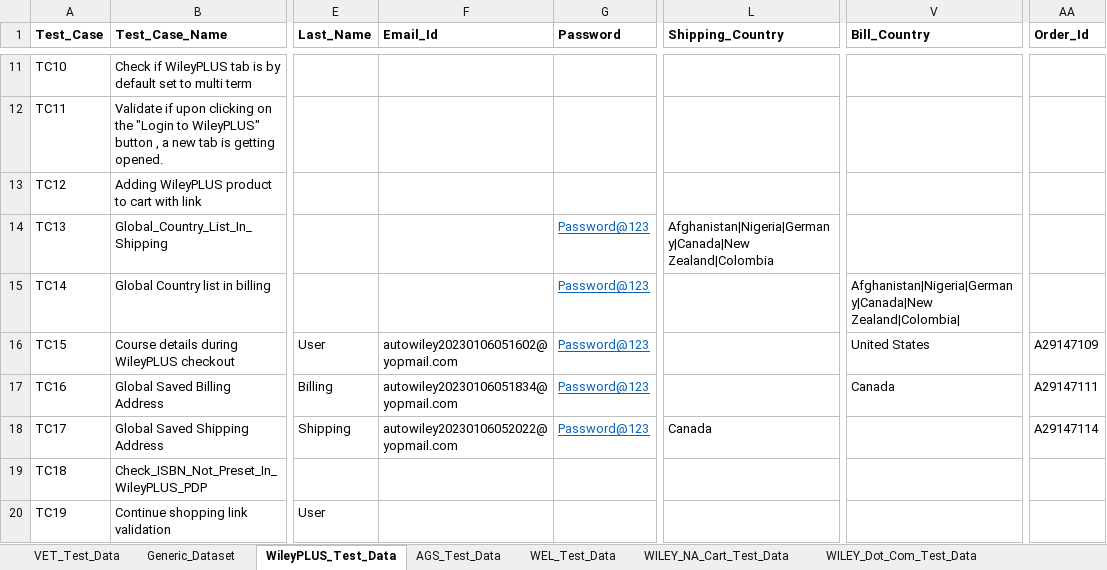
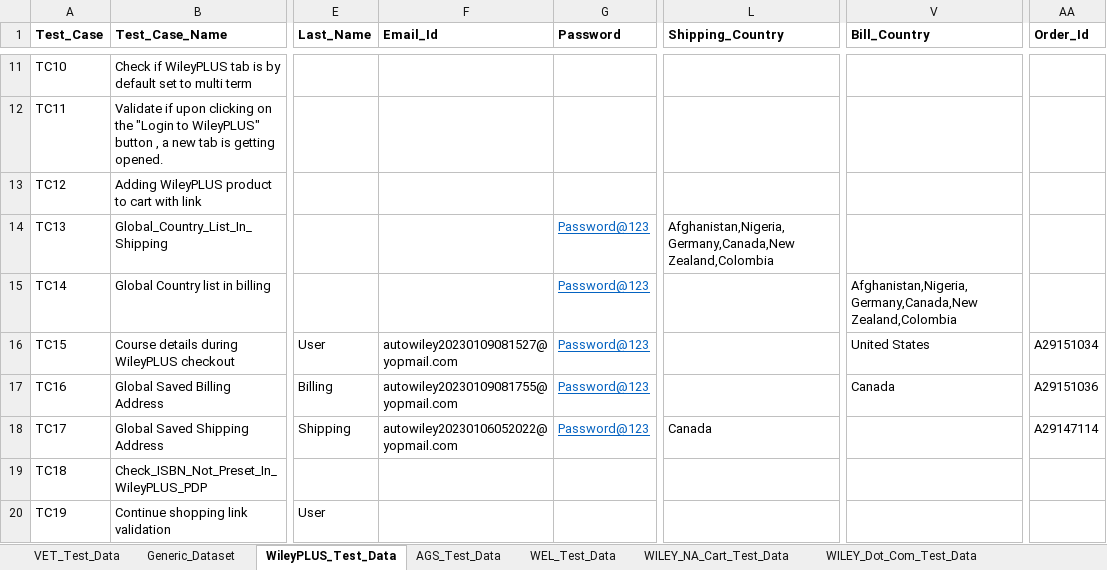
Before and after one commit to gsaha99/Ecommerce_QA, an Excel workbook: Test Data/Automation_Datasheet.xlsx, sheet WileyPLUS_Test_Data, drawn as a sheet; only a part is shown, gaps mark what is left out; values as stored, in another font and other column widths than the file's, no borders; the diff names each change by its address in the sheet, - before the commit and + after, or states it on an @@ line.

Commit message:
Changes in WileyPLUS Test Suite Related to country dropdown and texts in PDP

```diff
--- a/Test Data/Automation_Datasheet.xlsx (sheet WileyPLUS_Test_Data)
+++ b/Test Data/Automation_Datasheet.xlsx (sheet WileyPLUS_Test_Data)
-L14 (Shipping_Country): Afghanistan|Nigeria|Germany|Canada|New Zealand|Colombia
+L14 (Shipping_Country): Afghanistan,Nigeria,Germany,Canada,New Zealand,Colombia
-V15 (Bill_Country): Afghanistan|Nigeria|Germany|Canada|New Zealand|Colombia|
+V15 (Bill_Country): Afghanistan,Nigeria,Germany,Canada,New Zealand,Colombia
-F16 (Email_Id): autowiley20230106051602@yopmail.com
+F16 (Email_Id): autowiley20230109081527@yopmail.com
-AA16 (Order_Id): A29147109
+AA16 (Order_Id): A29151034
-F17 (Email_Id): autowiley20230106051834@yopmail.com
+F17 (Email_Id): autowiley20230109081755@yopmail.com
-AA17 (Order_Id): A29147111
+AA17 (Order_Id): A29151036
```
Also changed, not shown: other sheet tabs, 14 other files.
